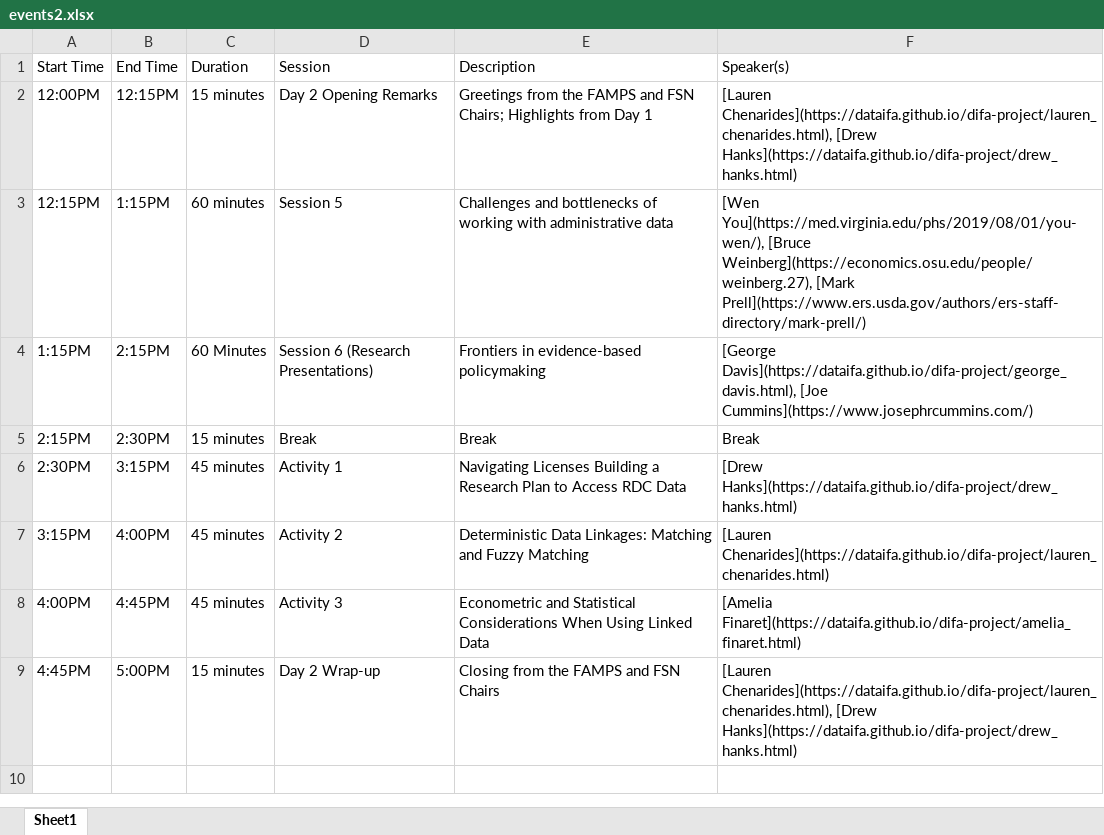
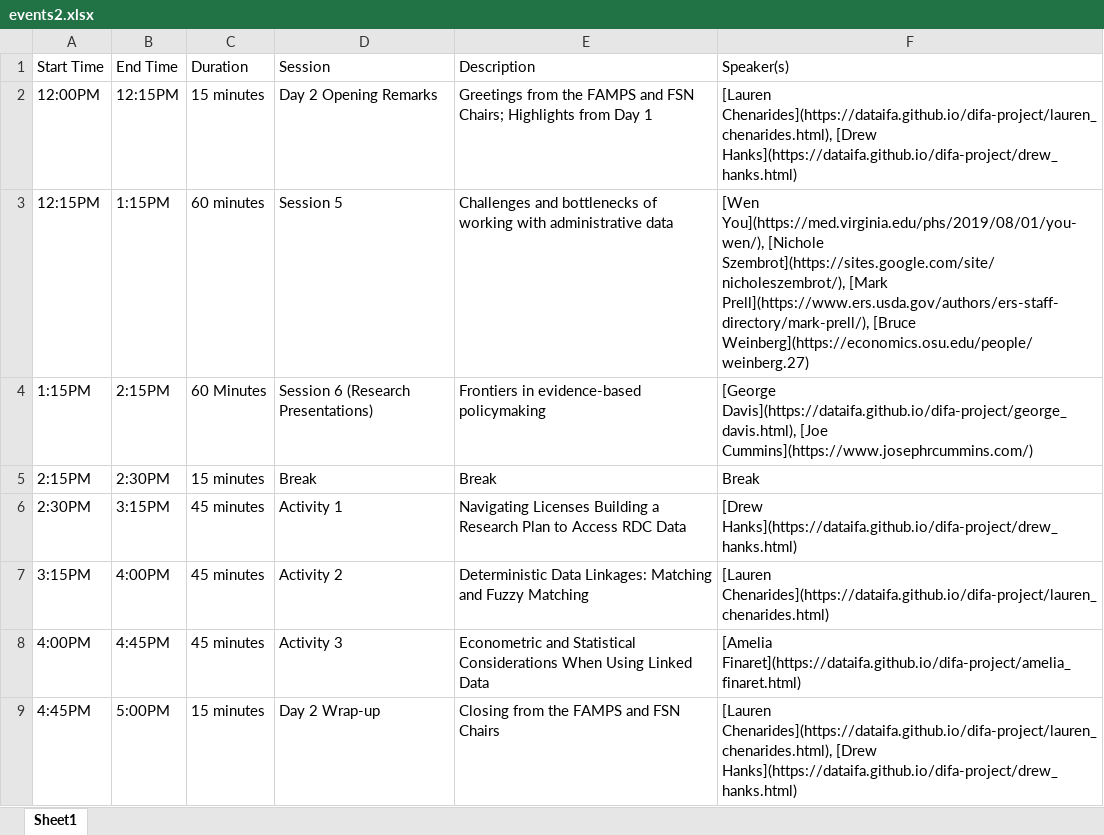
Before and after one commit to dataifa/difa, an Excel workbook: docs/events2.xlsx, sheet Sheet1, drawn as a sheet; values as stored, in another font and other column widths than the file's, no borders; the diff names each change by its address in the sheet, - before the commit and + after, or states it on an @@ line.

Commit message:
adding nichole to day 2 panel

```diff
--- a/docs/events2.xlsx (sheet Sheet1)
+++ b/docs/events2.xlsx (sheet Sheet1)
-F3 (Speaker(s)): [Wen You](https://med.virginia.edu/phs/2019/08/01/you-wen/), [Bruce Weinberg](https://economics.osu.edu/people/weinberg.27), [Mark Prell](https://www.ers.usda.gov/authors/ers-staff-directory/mark-prell/)
+F3 (Speaker(s)): [Wen You](https://med.virginia.edu/phs/2019/08/01/you-wen/), [Nichole Szembrot](https://sites.google.com/site/nicholeszembrot/), [Mark Prell](https://www.ers.usda.gov/authors/ers-staff-directory/mark-prell/), [Bruce Weinberg](https://economics.osu.edu/people/weinberg.27)
```
Also changed, not shown: events2.xlsx, 2 other files.
